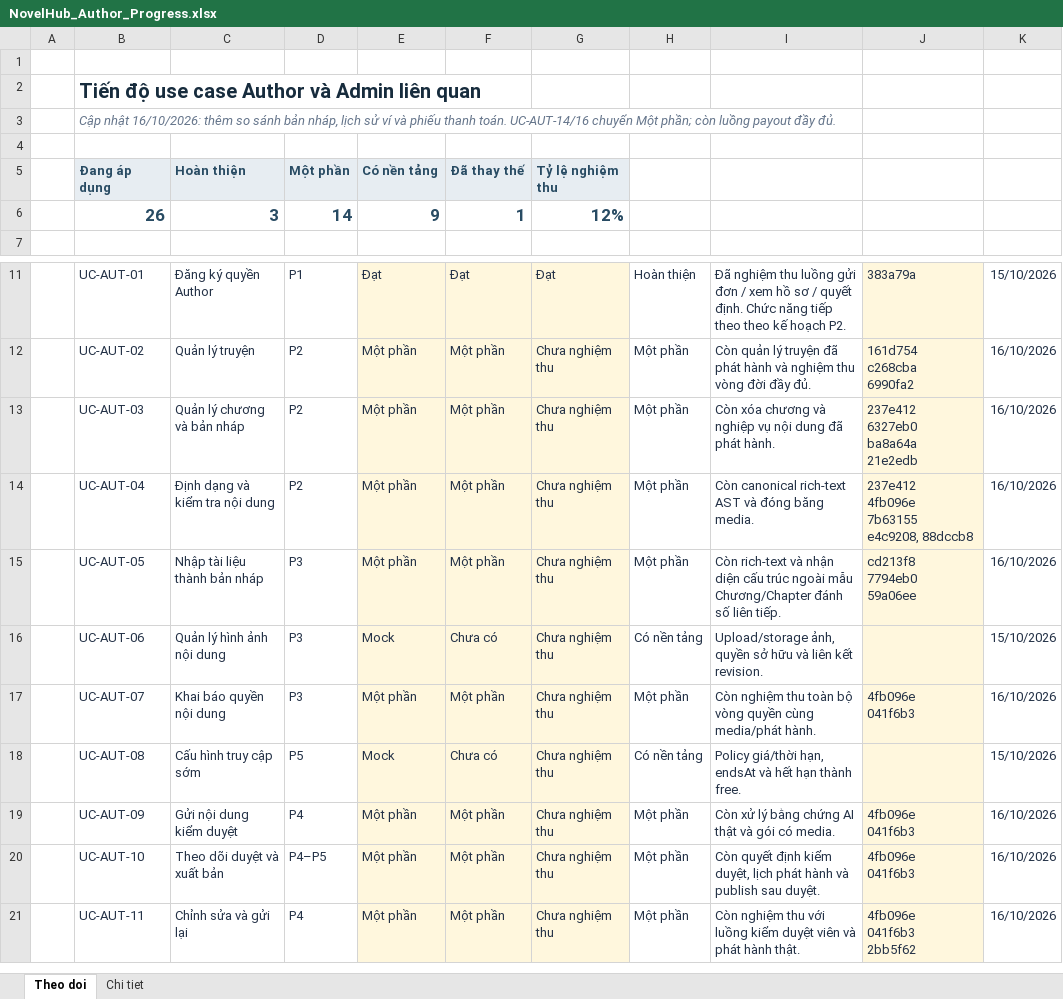
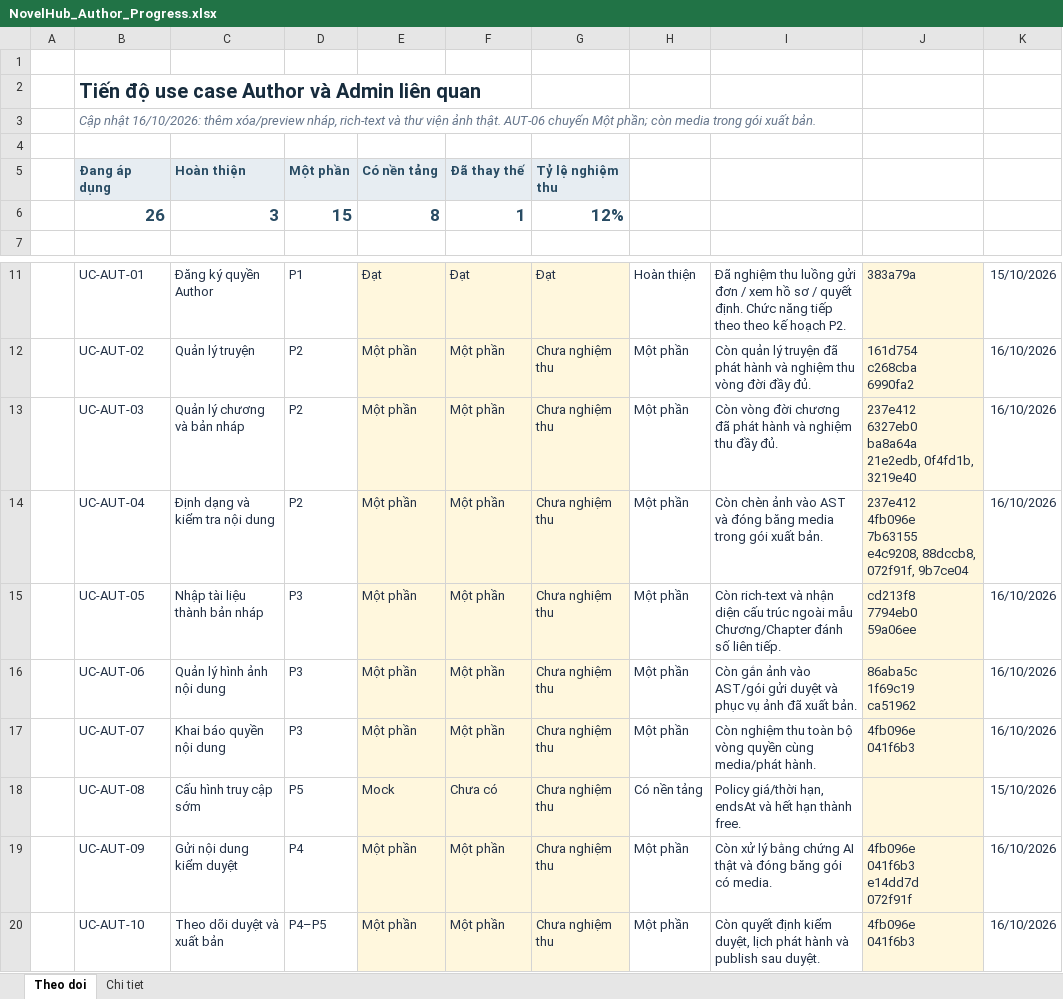
Before and after one commit to konfusee/novelhub, an Excel workbook: outputs/author-use-cases-01a13e25/NovelHub_Author_Progress.xlsx, sheet Theo doi, drawn as a sheet; only a part is shown, gaps mark what is left out; the shorter side is filled out with more unchanged rows; values as stored, in another font and other column widths than the file's, no borders; conditional formats and table styles not drawn; ↵ is a line break in a cell; the diff names each change by its address in the sheet, - before the commit and + after, or states it on an @@ line.

Commit message:
docs(author-progress): update draft rich-text and media milestones

```diff
--- a/outputs/author-use-cases-01a13e25/NovelHub_Author_Progress.xlsx (sheet Theo doi)
+++ b/outputs/author-use-cases-01a13e25/NovelHub_Author_Progress.xlsx (sheet Theo doi)
-B3 (Đang áp dụng): …16/10/2026: thêm so sánh bản nháp, lịch sử ví và phiếu thanh toán. UC-AUT-14/16 chuyển Một phần; còn luồng payout đầy đủ.
+B3 (Đang áp dụng): …16/10/2026: thêm xóa/preview nháp, rich-text và thư viện ảnh thật. AUT-06 chuyển Một phần; còn media trong gói xuất bản.
-D6 (Một phần): 14
+D6 (Một phần): 15
-E6 (Có nền tảng): 9
+E6 (Có nền tảng): 8
-I13: Còn xóa chương và nghiệp vụ nội dung đã phát hành.
+I13: Còn vòng đời chương đã phát hành và nghiệm thu đầy đủ.
-J13: 237e412 ↵ 6327eb0 ↵ ba8a64a ↵ 21e2edb
+J13: 237e412 ↵ 6327eb0 ↵ ba8a64a ↵ 21e2edb, 0f4fd1b, 3219e40
-I14: Còn canonical rich-text AST và đóng băng media.
+I14: Còn chèn ảnh vào AST và đóng băng media trong gói xuất bản.
-J14: …7b63155 ↵ e4c9208, 88dccb8
+J14: …7b63155 ↵ e4c9208, 88dccb8, 072f91f, 9b7ce04
-E16 (Có nền tảng): Mock
+E16 (Có nền tảng): Một phần
-F16 (Đã thay thế): Chưa có
+F16 (Đã thay thế): Một phần
-H16: Có nền tảng
+H16: Một phần
-I16: Upload/storage ảnh, quyền sở hữu và liên kết revision.
+I16: Còn gắn ảnh vào AST/gói gửi duyệt và phục vụ ảnh đã xuất bản.
-J16: (empty)
+J16: 86aba5c ↵ 1f69c19 ↵ ca51962
-K16: 15/10/2026
+K16: 16/10/2026
-I19: …thật và gói có…
+I19: …thật và đóng băng gói có…
-J19: 4fb096e ↵ 041f6b3
+J19: 4fb096e ↵ 041f6b3 ↵ e14dd7d ↵ 072f91f
```
Also changed, not shown: sheet Chi tiet, 1 other file.
